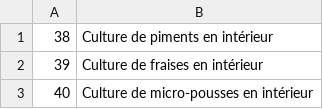
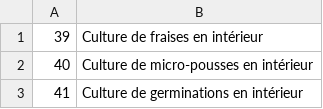
Before and after one commit to cloviskill/web, a CSV file: themes.csv, drawn as a sheet; only a part is shown; the shorter side is filled out with more unchanged rows; the diff names each change by its address in the sheet, - before the commit and + after, or states it on an @@ line.

Commit message:
Add blog252.html - theme 38

```diff
--- a/themes.csv
+++ b/themes.csv
-row 1: 38 | Culture de piments en intérieur
```
Also changed, not shown: 1 other file.
